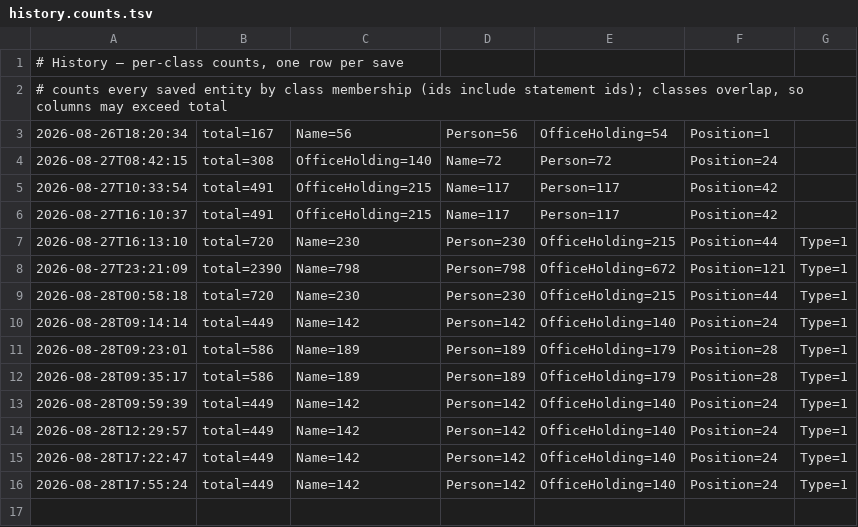
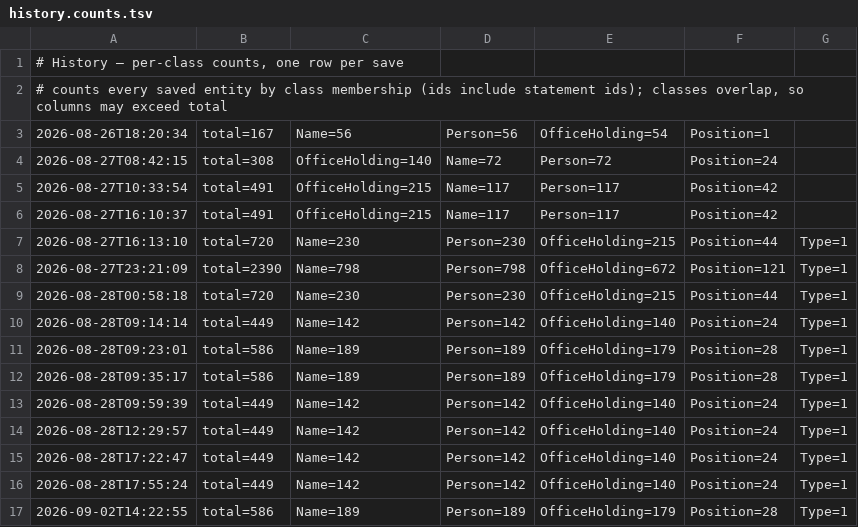
Before and after one commit to ggyepesi/quiz, a TSV file: data/wikidata/history/history.counts.tsv, drawn as a sheet; the diff names each change by its address in the sheet, - before the commit and + after, or states it on an @@ line.

```diff
--- a/data/wikidata/history/history.counts.tsv
+++ b/data/wikidata/history/history.counts.tsv
+row 17: 2026-09-02T14:22:55 | total=586 | Name=189 | Person=189 | OfficeHolding=179 | Position=28 | Type=1
```
Also changed, not shown: 11 other files.
